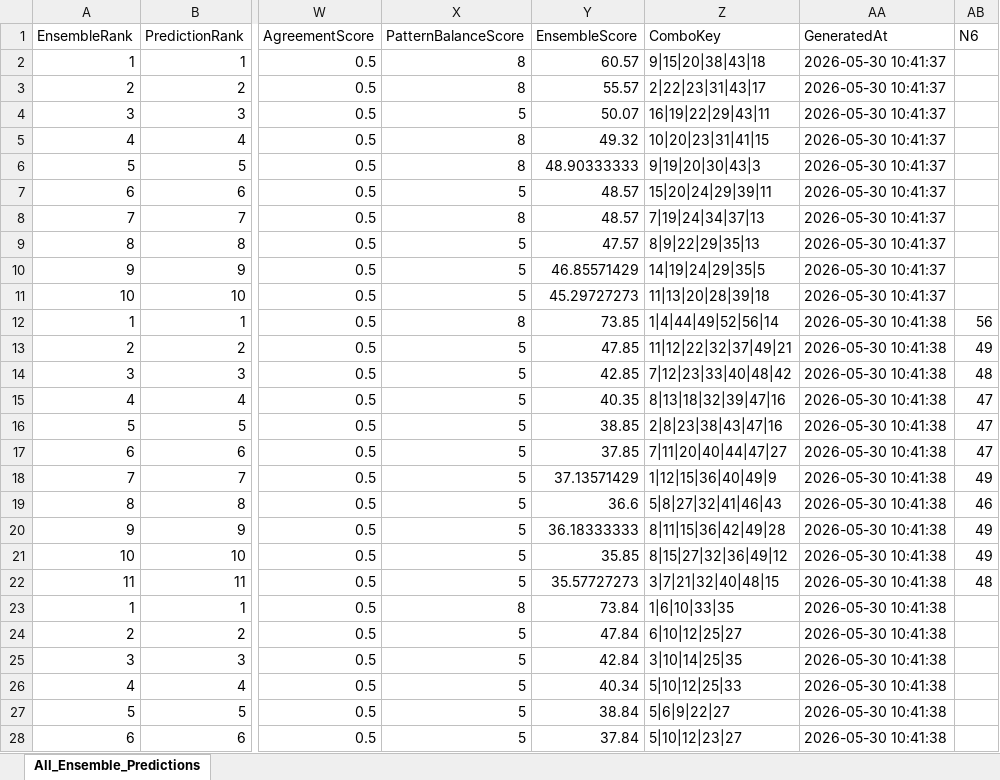
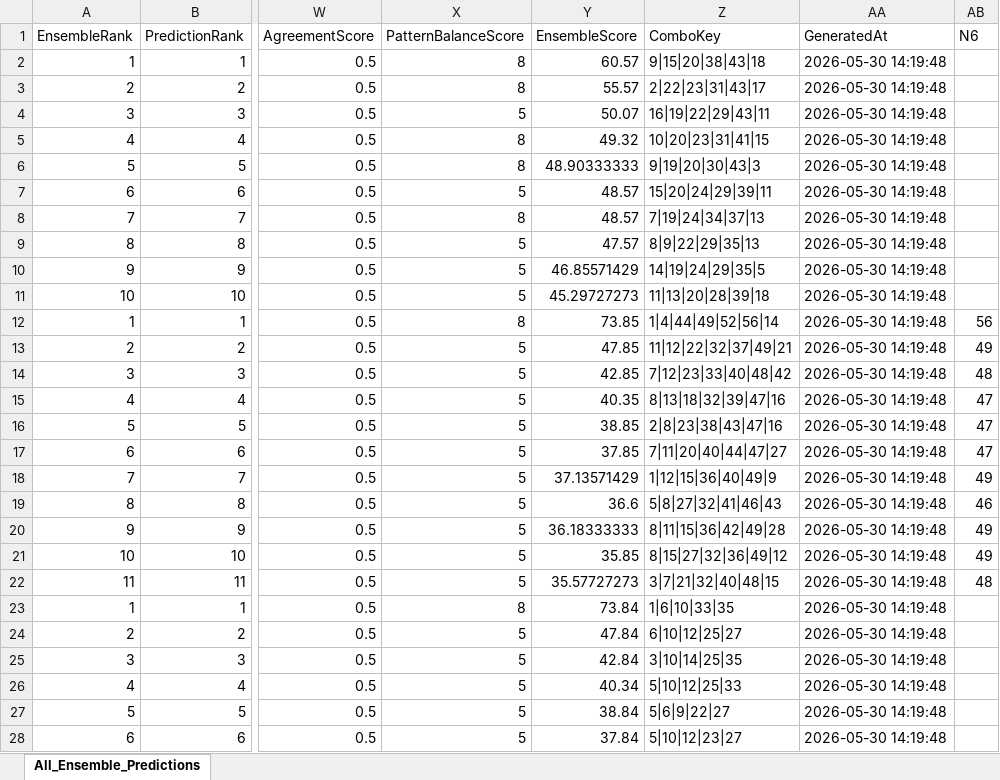
Before and after one commit to 19KabeloMadiga95/HexagrandHouse, an Excel workbook: data/exports/final_predictions/all_games_ensemble_predictions.xlsx, sheet All_Ensemble_Predictions, drawn as a sheet; only a part is shown, gaps mark what is left out; values as stored, in another font and other column widths than the file's, no borders; the diff covers the shown part only; the diff names each change by its address in the sheet, - before the commit and + after, or states it on an @@ line.

```diff
--- a/data/exports/final_predictions/all_games_ensemble_predictions.xlsx (sheet All_Ensemble_Predictions)
+++ b/data/exports/final_predictions/all_games_ensemble_predictions.xlsx (sheet All_Ensemble_Predictions)
-AA2:AA11 (GeneratedAt): 2026-05-30 10:41:37
+AA2:AA11 (GeneratedAt): 2026-05-30 14:19:48
-AA12:AA28 (GeneratedAt): 2026-05-30 10:41:38
+AA12:AA28 (GeneratedAt): 2026-05-30 14:19:48
```
Also changed, not shown: 142 edited cells elsewhere in this sheet, data/exports/final_predictions/daily_lotto_ensemble_predictions.xlsx, data/exports/final_predictions/uk49s_lunchtime_ensemble_predictions.xlsx, 7 other files.
